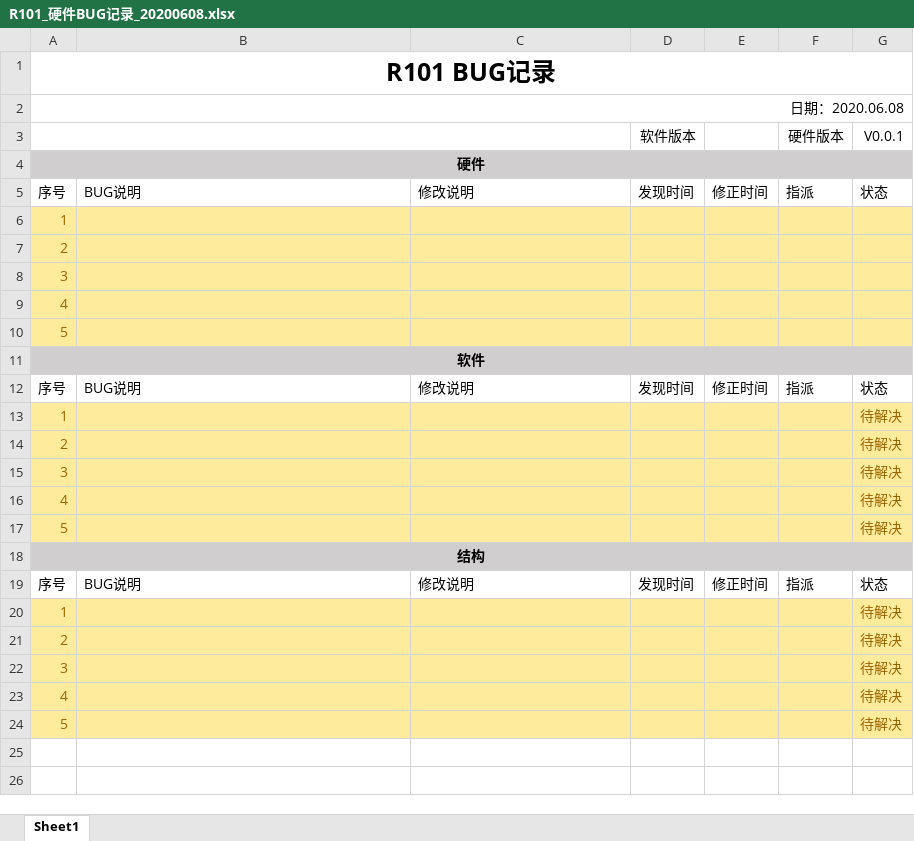
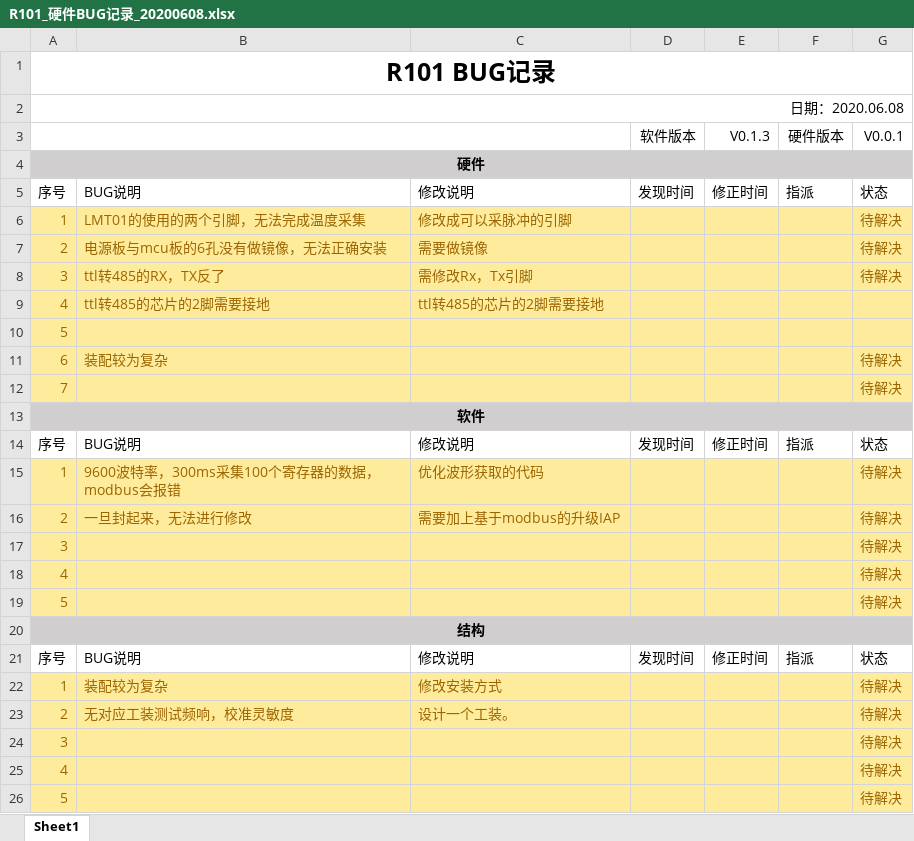
Before and after one commit to li59533/485temperaturevibration, an Excel workbook: doc/R101_硬件BUG记录_20200608.xlsx, sheet Sheet1, drawn as a sheet; values as stored, in another font and other column widths than the file's, no borders; removed rows and columns are numbered as before the commit, all else as after; the diff names each change by its address in the sheet, - before the commit and + after, or states it on an @@ line.

```diff
--- a/doc/R101_硬件BUG记录_20200608.xlsx (sheet Sheet1)
+++ b/doc/R101_硬件BUG记录_20200608.xlsx (sheet Sheet1)
-E3: (empty)
+E3: V0.1.3
-row 6: 1
-row 7: 2
-row 8: 3
+row 6: 1 | LMT01的使用的两个引脚，无法完成温度采集 | 修改成可以采脉冲的引脚 |  |  |  | 待解决
+row 7: 2 | 电源板与mcu板的6孔没有做镜像，无法正确安装 | 需要做镜像 |  |  |  | 待解决
+row 8: 3 | ttl转485的RX，TX反了 | 需修改Rx，Tx引脚 |  |  |  | 待解决
-B9: (empty)
+B9: ttl转485的芯片的2脚需要接地
-C9: (empty)
+C9: ttl转485的芯片的2脚需要接地
+row 11: 6 | 装配较为复杂 |  |  |  |  | 待解决
+row 12: 7 |  |  |  |  |  | 待解决
-B15: (empty)
+B15: 9600波特率，300ms采集100个寄存器的数据，modbus会报错
-C15: (empty)
+C15: 优化波形获取的代码
-B16: (empty)
+B16: 一旦封起来，无法进行修改
-C16: (empty)
+C16: 需要加上基于modbus的升级IAP
-B22: (empty)
+B22: 装配较为复杂
-C22: (empty)
+C22: 修改安装方式
-B23: (empty)
+B23: 无对应工装测试频响，校准灵敏度
-C23: (empty)
+C23: 设计一个工装。
```
Also changed, not shown: 6 other files.
